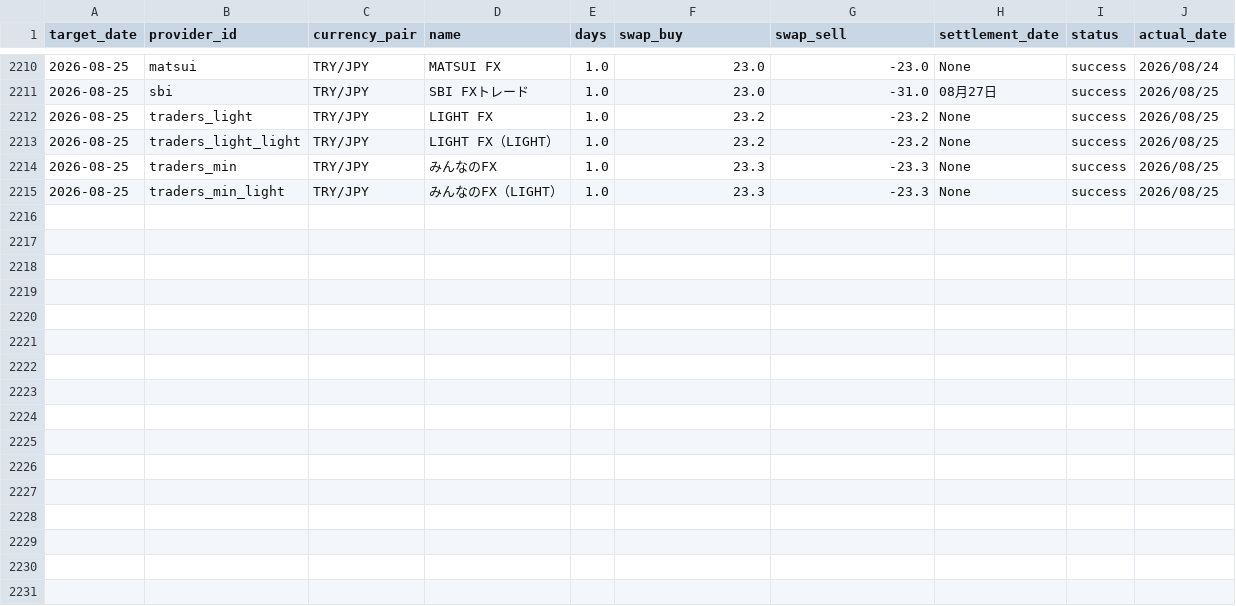
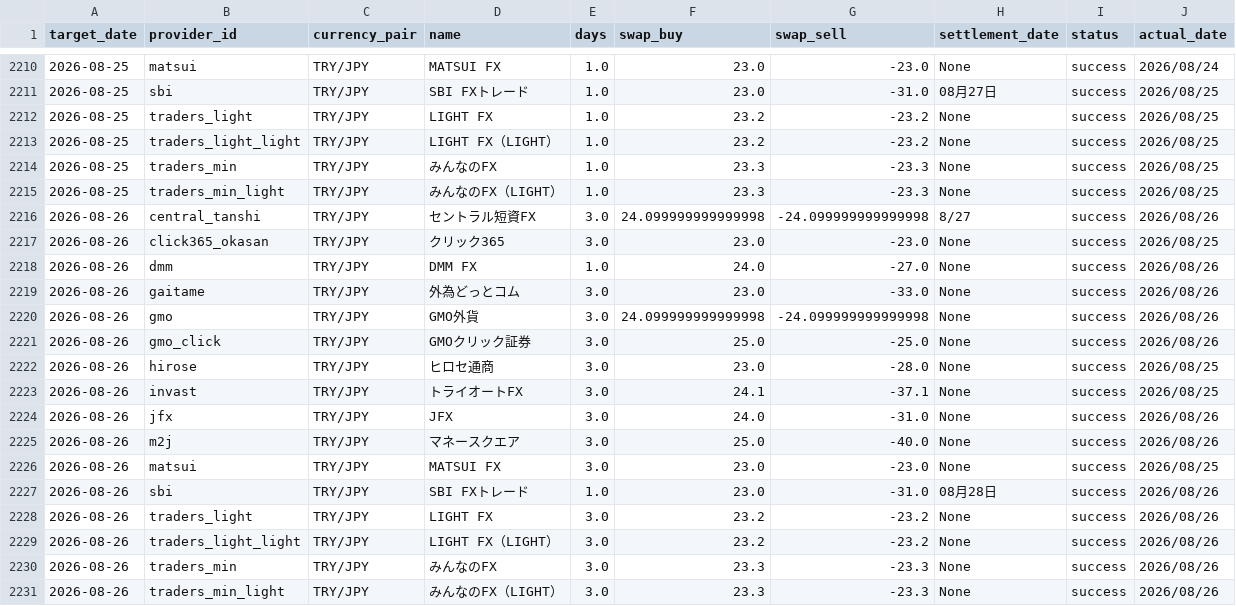
Before and after one commit to pcjidouka-spec/lira-watch-public-jp, a CSV file: public/data/master_history_try.csv, drawn as a sheet; only a part is shown, gaps mark what is left out; the diff names each change by its address in the sheet, - before the commit and + after, or states it on an @@ line.

Commit message:
Update data 2026-08-27

```diff
--- a/public/data/master_history_try.csv
+++ b/public/data/master_history_try.csv
+row 2216: 2026-08-26 | central_tanshi | TRY/JPY | セントラル短資FX | 3.0 | 24.099999999999998 | -24.099999999999998 | 8/27 | success | 2026/08/26
+row 2217: 2026-08-26 | click365_okasan | TRY/JPY | クリック365 | 3.0 | 23.0 | -23.0 | None | success | 2026/08/25
+row 2218: 2026-08-26 | dmm | TRY/JPY | DMM FX | 1.0 | 24.0 | -27.0 | None | success | 2026/08/26
+row 2219: 2026-08-26 | gaitame | TRY/JPY | 外為どっとコム | 3.0 | 23.0 | -33.0 | None | success | 2026/08/26
+row 2220: 2026-08-26 | gmo | TRY/JPY | GMO外貨 | 3.0 | 24.099999999999998 | -24.099999999999998 | None | success | 2026/08/26
+row 2221: 2026-08-26 | gmo_click | TRY/JPY | GMOクリック証券 | 3.0 | 25.0 | -25.0 | None | success | 2026/08/26
+row 2222: 2026-08-26 | hirose | TRY/JPY | ヒロセ通商 | 3.0 | 23.0 | -28.0 | None | success | 2026/08/25
+row 2223: 2026-08-26 | invast | TRY/JPY | トライオートFX | 3.0 | 24.1 | -37.1 | None | success | 2026/08/25
+row 2224: 2026-08-26 | jfx | TRY/JPY | JFX | 3.0 | 24.0 | -31.0 | None | success | 2026/08/26
+row 2225: 2026-08-26 | m2j | TRY/JPY | マネースクエア | 3.0 | 25.0 | -40.0 | None | success | 2026/08/26
+row 2226: 2026-08-26 | matsui | TRY/JPY | MATSUI FX | 3.0 | 23.0 | -23.0 | None | success | 2026/08/25
+row 2227: 2026-08-26 | sbi | TRY/JPY | SBI FXトレード | 1.0 | 23.0 | -31.0 | 08月28日 | success | 2026/08/26
+row 2228: 2026-08-26 | traders_light | TRY/JPY | LIGHT FX | 3.0 | 23.2 | -23.2 | None | success | 2026/08/26
+row 2229: 2026-08-26 | traders_light_light | TRY/JPY | LIGHT FX（LIGHT） | 3.0 | 23.2 | -23.2 | None | success | 2026/08/26
+row 2230: 2026-08-26 | traders_min | TRY/JPY | みんなのFX | 3.0 | 23.3 | -23.3 | None | success | 2026/08/26
+row 2231: 2026-08-26 | traders_min_light | TRY/JPY | みんなのFX（LIGHT） | 3.0 | 23.3 | -23.3 | None | success | 2026/08/26
```
Also changed, not shown: public/data/master_history_eurusd.csv, public/data/master_history_mxn.csv, 12 other files.
